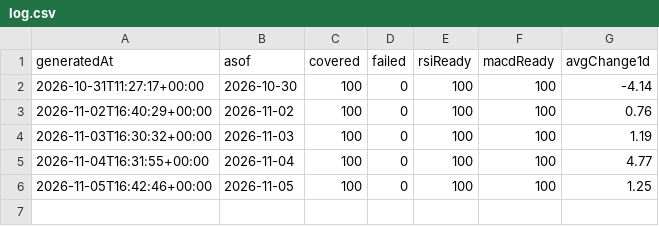
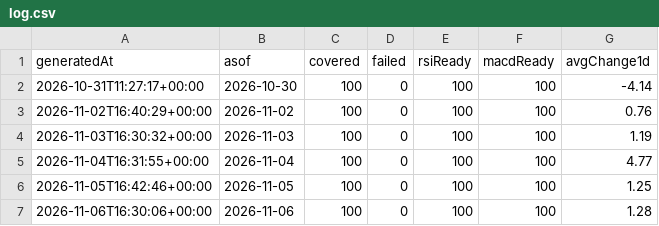
Before and after one commit to kirmizitech/bist-nabiz, a CSV file: data/log.csv, drawn as a sheet; the diff names each change by its address in the sheet, - before the commit and + after, or states it on an @@ line.

```diff
--- a/data/log.csv
+++ b/data/log.csv
+row 7: 2026-11-06T16:30:06+00:00 | 2026-11-06 | 100 | 0 | 100 | 100 | 1.28
```
Also changed, not shown: 3 other files.
